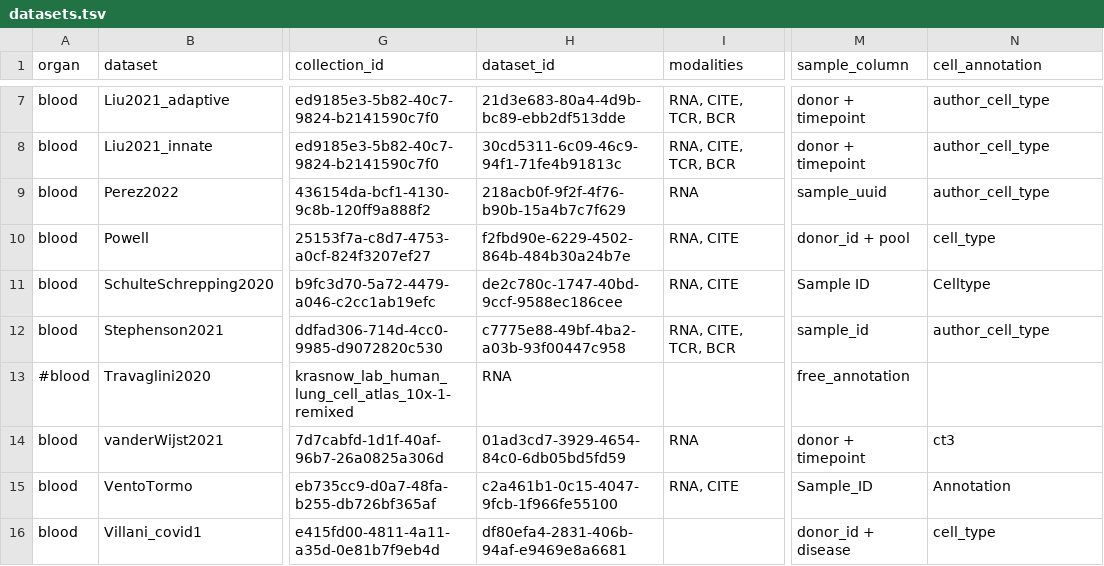
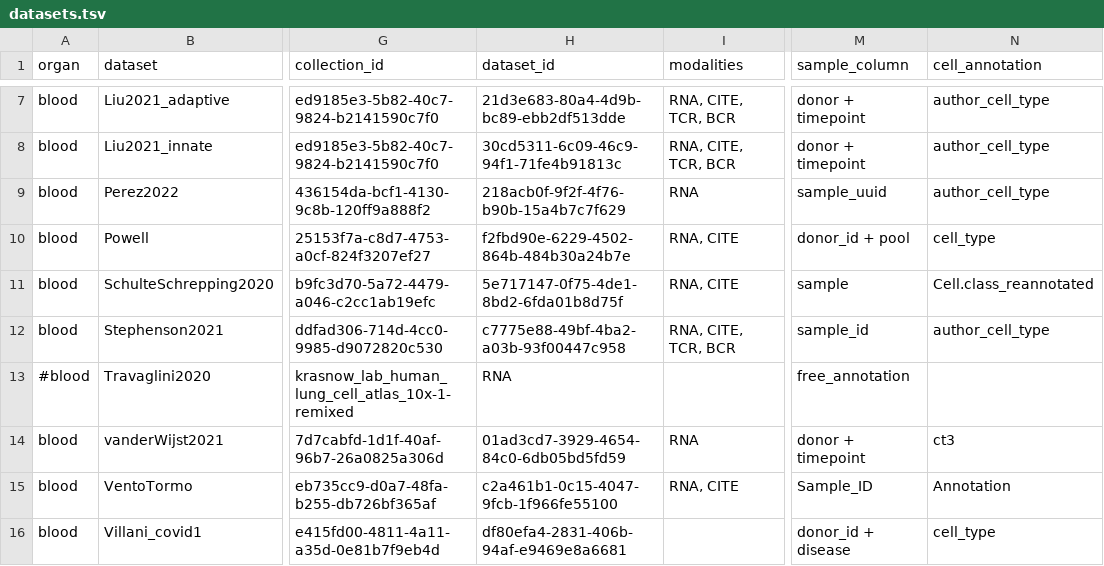
Before and after one commit to HCA-integration/sc-atlasing-toolbox, a TSV file: configs/datasets.tsv, drawn as a sheet; only a part is shown, gaps mark what is left out; the diff names each change by its address in the sheet, - before the commit and + after, or states it on an @@ line.

Commit message:
fix Schulte-Schrepping dataset ID

```diff
--- a/configs/datasets.tsv
+++ b/configs/datasets.tsv
-H11 (dataset_id): de2c780c-1747-40bd-9ccf-9588ec186cee
+H11 (dataset_id): 5e717147-0f75-4de1-8bd2-6fda01b8d75f
-M11 (sample_column): Sample ID
+M11 (sample_column): sample
-N11 (cell_annotation): Celltype
+N11 (cell_annotation): Cell.class_reannotated
```
